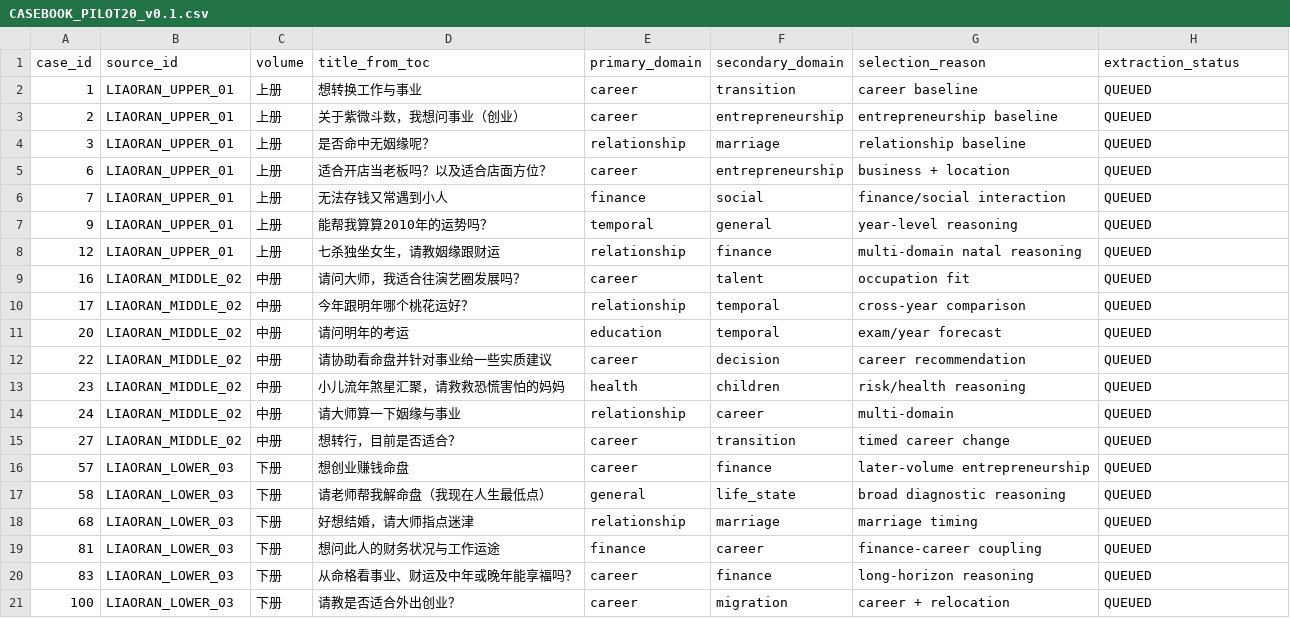
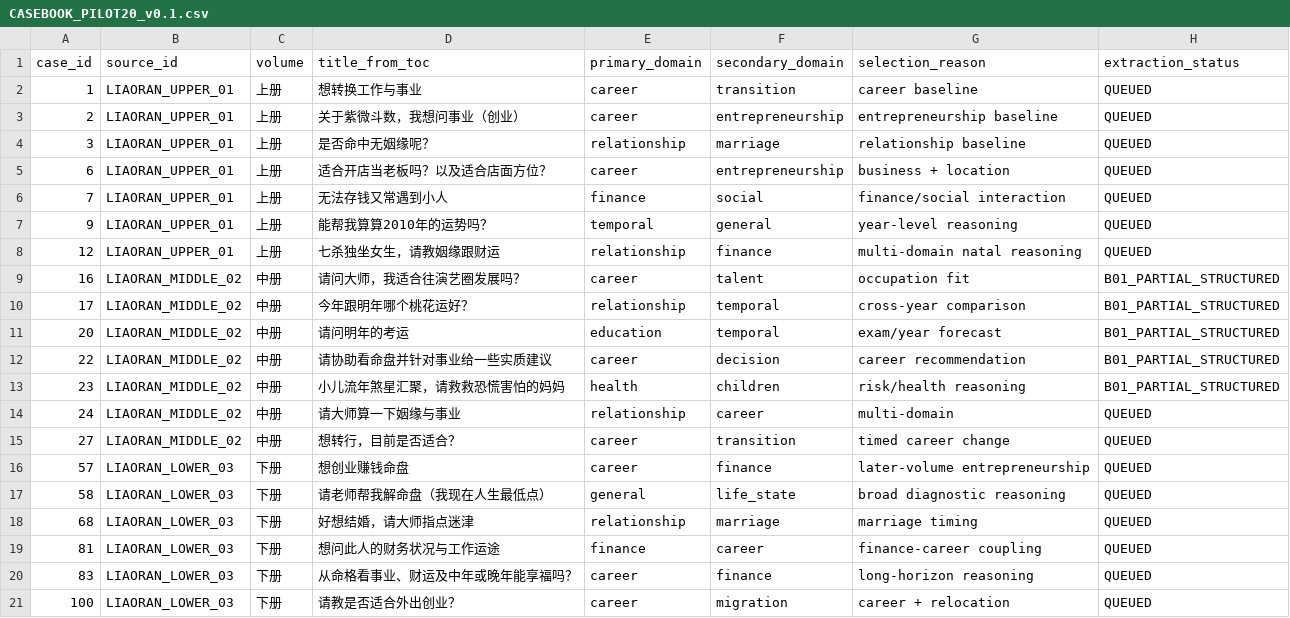
Before and after one commit to 15937-ass/ziwei-state-space, a CSV file: training_data/CASEBOOK_PILOT20_v0.1.csv, drawn as a sheet.

Commit message:
产品数据：抽取Pilot B01五个案例为结构化推理记录
* Casebooks: extract Pilot batch B01 structured records

* Casebooks: mark Pilot B01 extraction status

* Casebooks: validate Pilot B01 records

* State: record first five structured casebook extractions

```diff
--- a/training_data/CASEBOOK_PILOT20_v0.1.csv
+++ b/training_data/CASEBOOK_PILOT20_v0.1.csv
@@ -8,7 +8,7 @@ case_id,source_id,volume,title_from_toc,primary_domain,secondary_domain,selectio
 12,LIAORAN_UPPER_01,上册,七杀独坐女生，请教姻缘跟财运,relationship,finance,multi-domain natal reasoning,QUEUED
-16,LIAORAN_MIDDLE_02,中册,请问大师，我适合往演艺圈发展吗？,career,talent,occupation fit,QUEUED
-17,LIAORAN_MIDDLE_02,中册,今年跟明年哪个桃花运好？,relationship,temporal,cross-year comparison,QUEUED
-20,LIAORAN_MIDDLE_02,中册,请问明年的考运,education,temporal,exam/year forecast,QUEUED
-22,LIAORAN_MIDDLE_02,中册,请协助看命盘并针对事业给一些实质建议,career,decision,career recommendation,QUEUED
-23,LIAORAN_MIDDLE_02,中册,小儿流年煞星汇聚，请救救恐慌害怕的妈妈,health,children,risk/health reasoning,QUEUED
+16,LIAORAN_MIDDLE_02,中册,请问大师，我适合往演艺圈发展吗？,career,talent,occupation fit,B01_PARTIAL_STRUCTURED
+17,LIAORAN_MIDDLE_02,中册,今年跟明年哪个桃花运好？,relationship,temporal,cross-year comparison,B01_PARTIAL_STRUCTURED
+20,LIAORAN_MIDDLE_02,中册,请问明年的考运,education,temporal,exam/year forecast,B01_PARTIAL_STRUCTURED
+22,LIAORAN_MIDDLE_02,中册,请协助看命盘并针对事业给一些实质建议,career,decision,career recommendation,B01_PARTIAL_STRUCTURED
+23,LIAORAN_MIDDLE_02,中册,小儿流年煞星汇聚，请救救恐慌害怕的妈妈,health,children,risk/health reasoning,B01_PARTIAL_STRUCTURED
 24,LIAORAN_MIDDLE_02,中册,请大师算一下姻缘与事业,relationship,career,multi-domain,QUEUED
```
Also changed, not shown: 3 other files.
